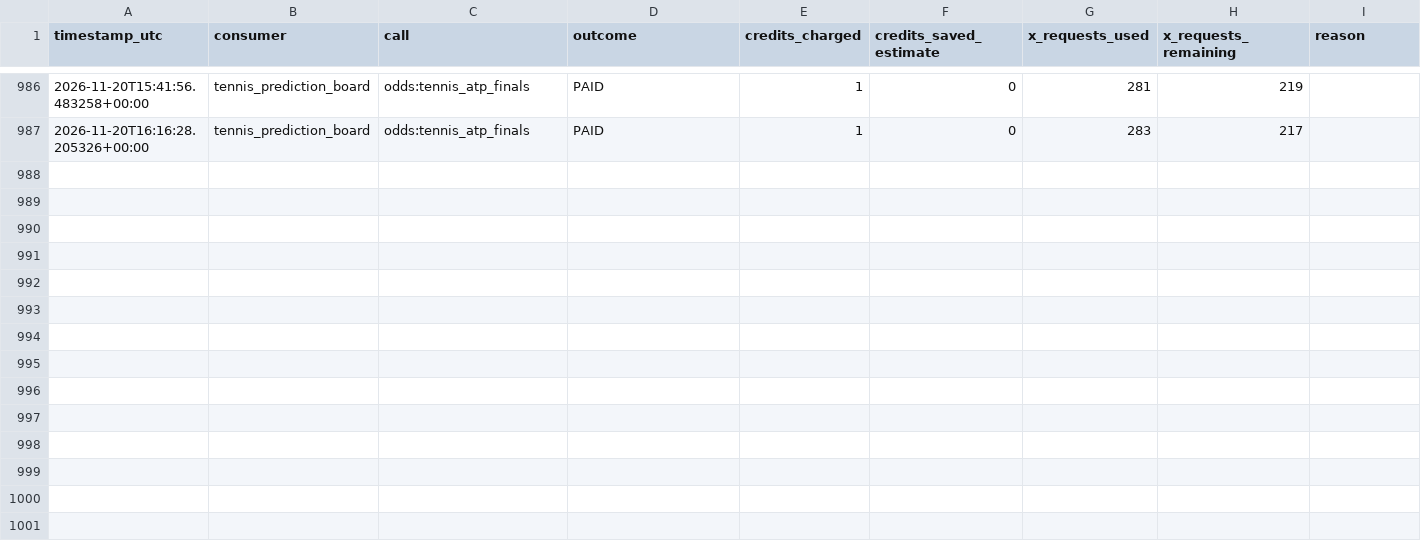
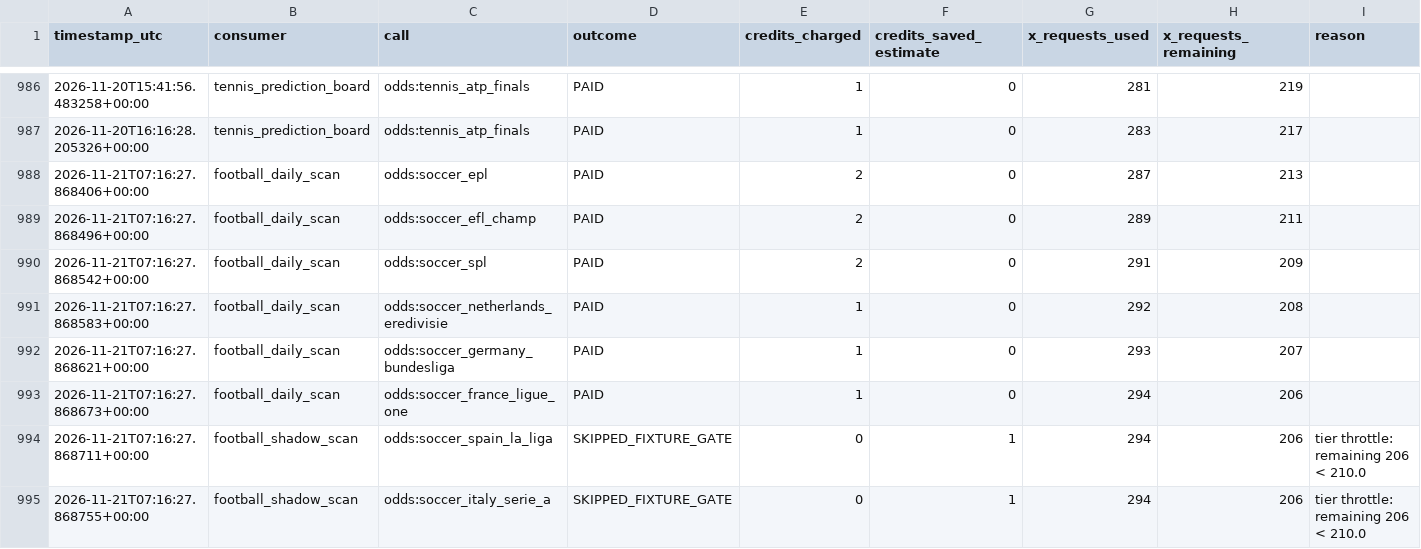
Before and after one commit to frazwil19-gif/prediction-markets-lab, a CSV file: status/credit_ledger.csv, drawn as a sheet; only a part is shown, gaps mark what is left out; the diff covers the shown part only.

```diff
--- a/status/credit_ledger.csv
+++ b/status/credit_ledger.csv
@@ -987 +987,9 @@ timestamp_utc,consumer,call,outcome,credits_charged,credits_saved_estimate,x_req
 2026-11-20T16:16:28.205326+00:00,tennis_prediction_board,odds:tennis_atp_finals,PAID,1,0,283,217,
+2026-11-21T07:16:27.868406+00:00,football_daily_scan,odds:soccer_epl,PAID,2,0,287,213,
+2026-11-21T07:16:27.868496+00:00,football_daily_scan,odds:soccer_efl_champ,PAID,2,0,289,211,
+2026-11-21T07:16:27.868542+00:00,football_daily_scan,odds:soccer_spl,PAID,2,0,291,209,
+2026-11-21T07:16:27.868583+00:00,football_daily_scan,odds:soccer_netherlands_eredivisie,PAID,1,0,292,208,
+2026-11-21T07:16:27.868621+00:00,football_daily_scan,odds:soccer_germany_bundesliga,PAID,1,0,293,207,
+2026-11-21T07:16:27.868673+00:00,football_daily_scan,odds:soccer_france_ligue_one,PAID,1,0,294,206,
+2026-11-21T07:16:27.868711+00:00,football_shadow_scan,odds:soccer_spain_la_liga,SKIPPED_FIXTURE_GATE,0,1,294,206,tier throttle: remaining 206 < 210.0
+2026-11-21T07:16:27.868755+00:00,football_shadow_scan,odds:soccer_italy_serie_a,SKIPPED_FIXTURE_GATE,0,1,294,206,tier throttle: remaining 206 < 210.0
```
Also changed, not shown: 8 added rows elsewhere in this file, paper_betting_v2/evaluation_runs.csv, paper_ledger/paper_bets.csv, 28 other files.
